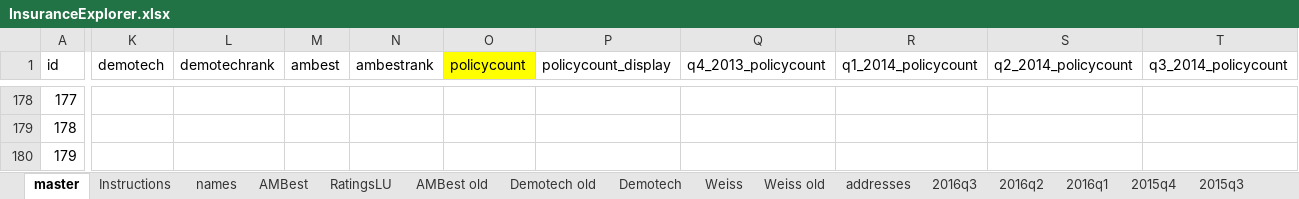
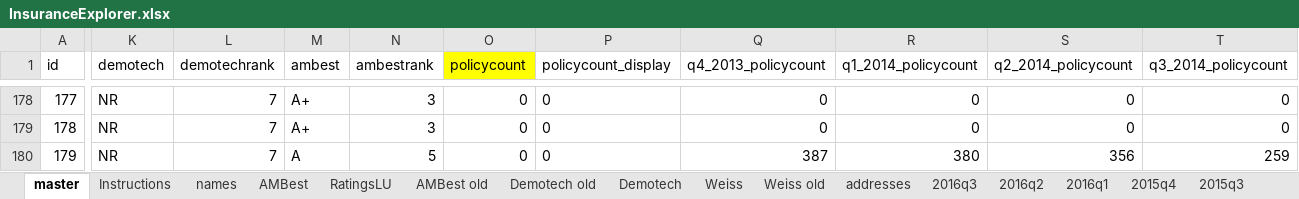
Before and after one commit to PalmBeachPost/insuranceexplorer, an Excel workbook: data/InsuranceExplorer.xlsx, sheet master, drawn as a sheet; only a part is shown, gaps mark what is left out; values as stored, in another font and other column widths than the file's, no borders; the diff covers the shown part only; the diff names each change by its address in the sheet, - before the commit and + after, or states it on an @@ line.

Commit message:
Demotech update

```diff
--- a/data/InsuranceExplorer.xlsx (sheet master)
+++ b/data/InsuranceExplorer.xlsx (sheet master)
-K178:K180 (demotech): (empty)
+K178:K180 (demotech): NR
-L178:L180 (demotechrank): (empty)
+L178:L180 (demotechrank): 7
-M178:M179 (ambest): (empty)
+M178:M179 (ambest): A+
-N178:N179 (ambestrank): (empty)
+N178:N179 (ambestrank): 3
-O178:O180 (policycount): (empty)
+O178:O180 (policycount): 0
-P178:P180 (policycount_display): (empty)
+P178:P180 (policycount_display): 0
-Q178:Q179 (q4_2013_policycount): (empty)
+Q178:Q179 (q4_2013_policycount): 0
-R178:R179 (q1_2014_policycount): (empty)
+R178:R179 (q1_2014_policycount): 0
-S178:S179 (q2_2014_policycount): (empty)
+S178:S179 (q2_2014_policycount): 0
-T178:T179 (q3_2014_policycount): (empty)
+T178:T179 (q3_2014_policycount): 0
-M180 (ambest): (empty)
+M180 (ambest): A
-N180 (ambestrank): (empty)
+N180 (ambestrank): 5
-Q180 (q4_2013_policycount): (empty)
+Q180 (q4_2013_policycount): 387
-R180 (q1_2014_policycount): (empty)
+R180 (q1_2014_policycount): 380
-S180 (q2_2014_policycount): (empty)
+S180 (q2_2014_policycount): 356
-T180 (q3_2014_policycount): (empty)
+T180 (q3_2014_policycount): 259
```
Also changed, not shown: 135 edited cells elsewhere in this sheet, sheet Demotech, formulas that keep their value, 3 other files.
